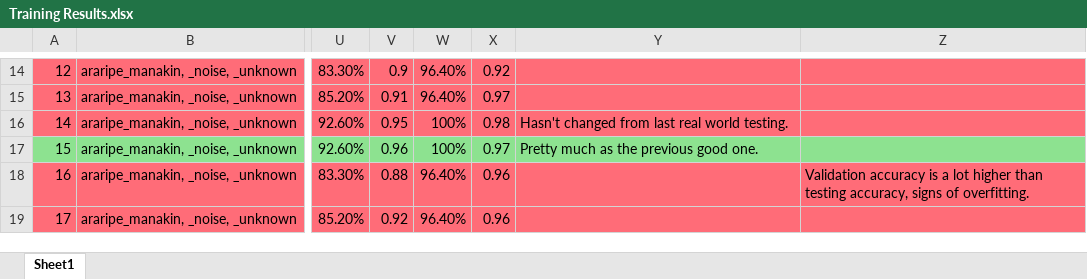
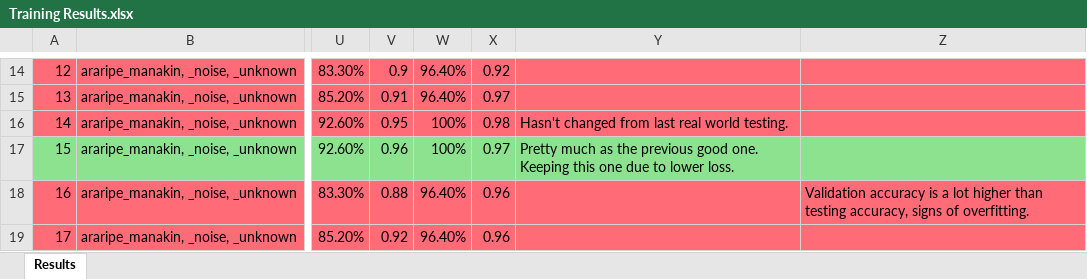
Before and after one commit to RuslanLevond/final-year-project, an Excel workbook: other/results/Training Results.xlsx, sheet Results, drawn as a sheet; only a part is shown, gaps mark what is left out; values as stored, in another font and other column widths than the file's, no borders; the diff names each change by its address in the sheet, - before the commit and + after, or states it on an @@ line.

```diff
--- a/other/results/Training Results.xlsx (sheet Results)
+++ b/other/results/Training Results.xlsx (sheet Results)
-sheet tab: Sheet1
+sheet tab: Results
-Y17: …good one.
+Y17: …good one. Keeping this one due to lower loss.
```
Also changed, not shown: 7 other files.
